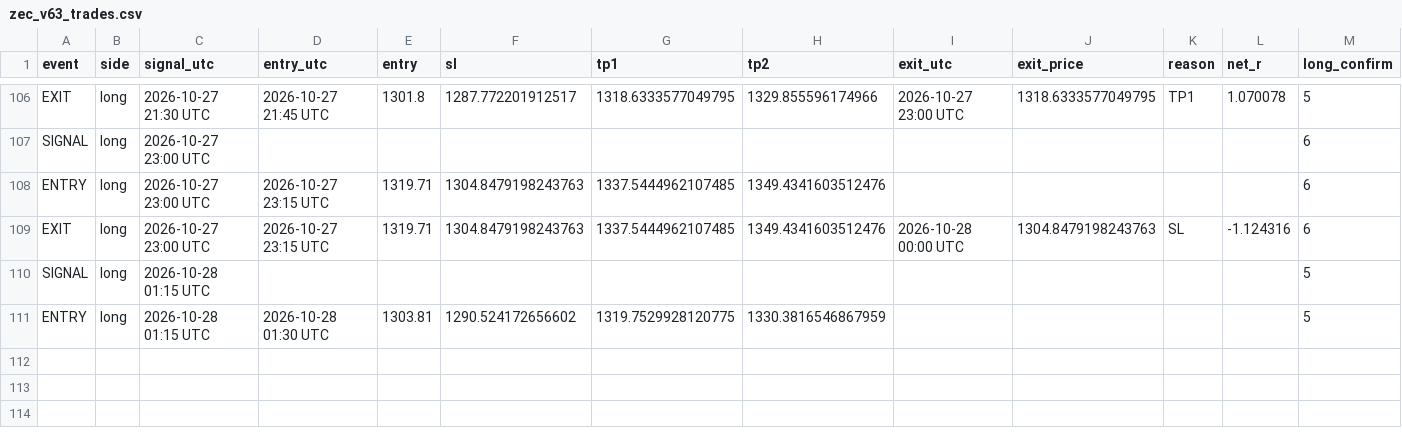
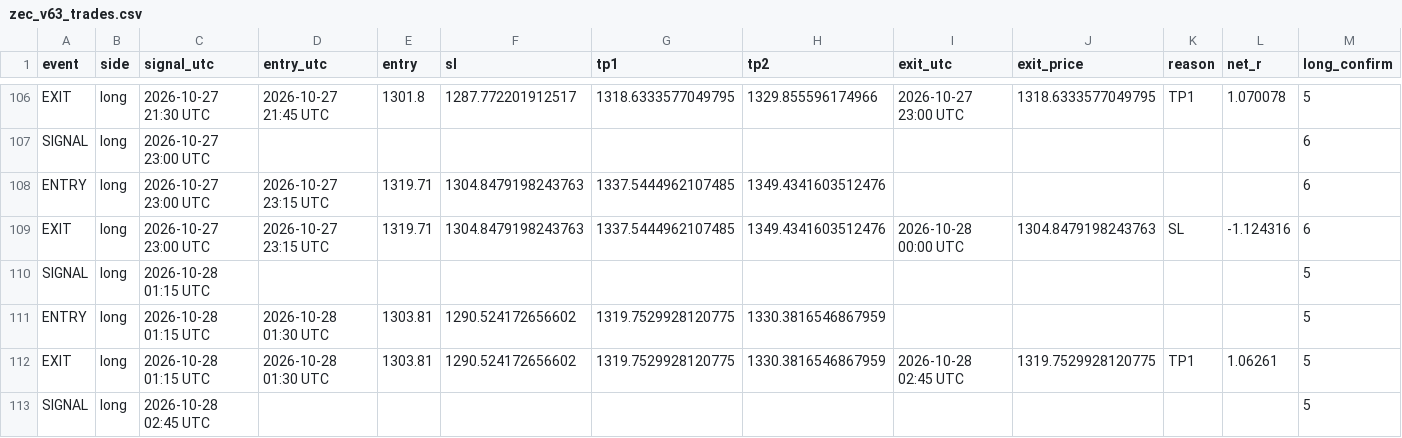
Before and after one commit to XXX110700/zec-forward-paper, a CSV file: zec_v63_trades.csv, drawn as a sheet; only a part is shown, gaps mark what is left out; rows hold the shown columns only; the diff names each change by its address in the sheet, - before the commit and + after, or states it on an @@ line.

```diff
--- a/zec_v63_trades.csv
+++ b/zec_v63_trades.csv
+row 112: EXIT | long | 2026-10-28 01:15 UTC | 2026-10-28 01:30 UTC | 1303.81 | 1290.524172656602 | 1319.7529928120775 | 1330.3816546867959 | 2026-10-28 02:45 UTC | 1319.7529928120775 | TP1 | 1.06261 | 5
+row 113: SIGNAL | long | 2026-10-28 02:45 UTC |  |  |  |  |  |  |  |  |  | 5
```
Also changed, not shown: 1 other file.
